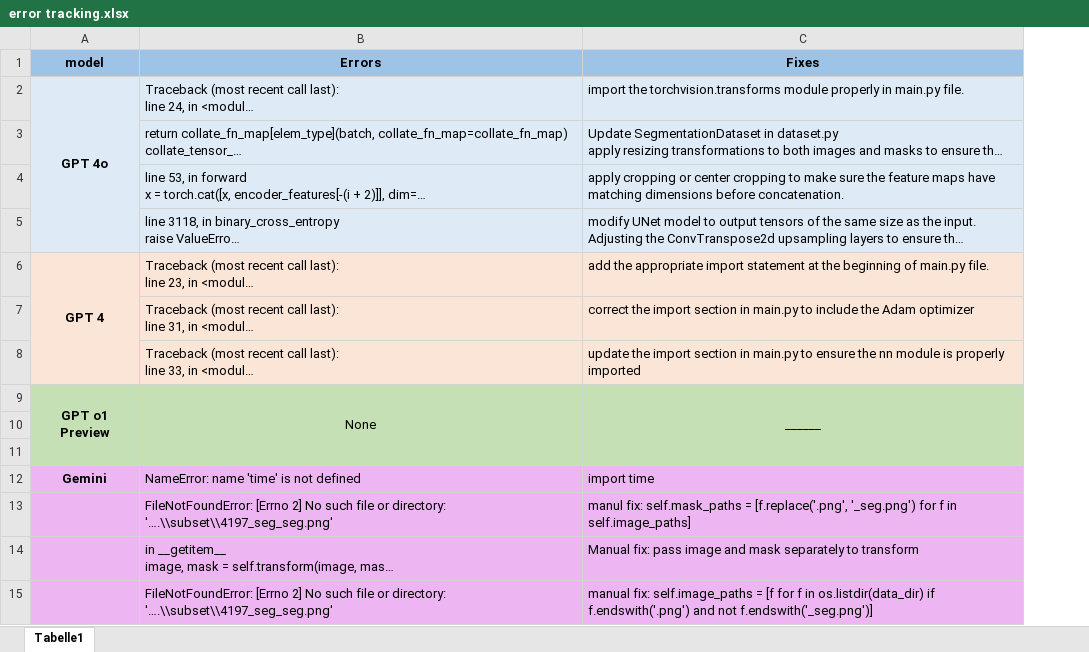
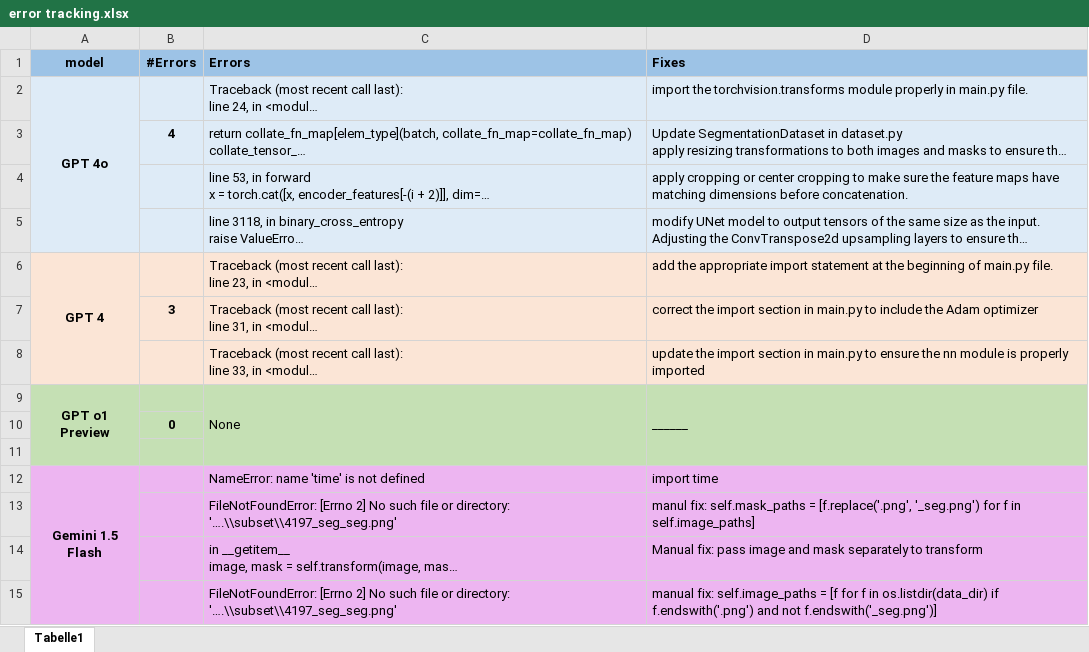
Before and after one commit to ankilab/LLM_based_Segmentation, an Excel workbook: error tracking.xlsx, sheet Tabelle1, drawn as a sheet; only a part is shown; long unchanged cells end in …; values as stored, in another font and other column widths than the file's, no borders; addresses are those after the commit; the diff covers the shown part only; the diff names each change by its address in the sheet, - before the commit and + after, or states it on an @@ line.

Commit message:
Models error tracking and LLM-sugested fixes summary

```diff
--- a/error tracking.xlsx (sheet Tabelle1)
+++ b/error tracking.xlsx (sheet Tabelle1)
+column B (#Errors), rows 3-10: 4 |  |  |  | 3 |  |  | 0
-C1:D1 alignment: center
+C1:D1 alignment: left
-C9:D9 alignment: center
+C9:D9 alignment: left
-A12 (model): Gemini
+A12 (model): Gemini 1.5 Flash
+A12:A26 merged
-A13:A15 fill: #EDB5F1
+A13:A15 fill: none
```
Also changed, not shown: 33 added rows and cell formats elsewhere in this sheet.
